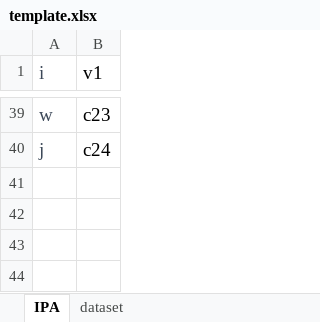
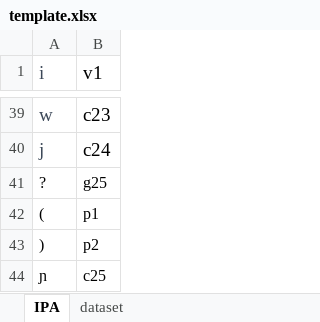
Before and after one commit to stanley355/allophoneme, an Excel workbook: template.xlsx, sheet IPA, drawn as a sheet; only a part is shown, gaps mark what is left out; values as stored, in another font and other column widths than the file's, no borders; charts and pictures not drawn; the diff names each change by its address in the sheet, - before the commit and + after, or states it on an @@ line.

```diff
--- a/template.xlsx (sheet IPA)
+++ b/template.xlsx (sheet IPA)
+row 41: ? | g25
+row 42: ( | p1
+row 43: ) | p2
+row 44: ɲ | c25
```
Also changed, not shown: sheet dataset.
